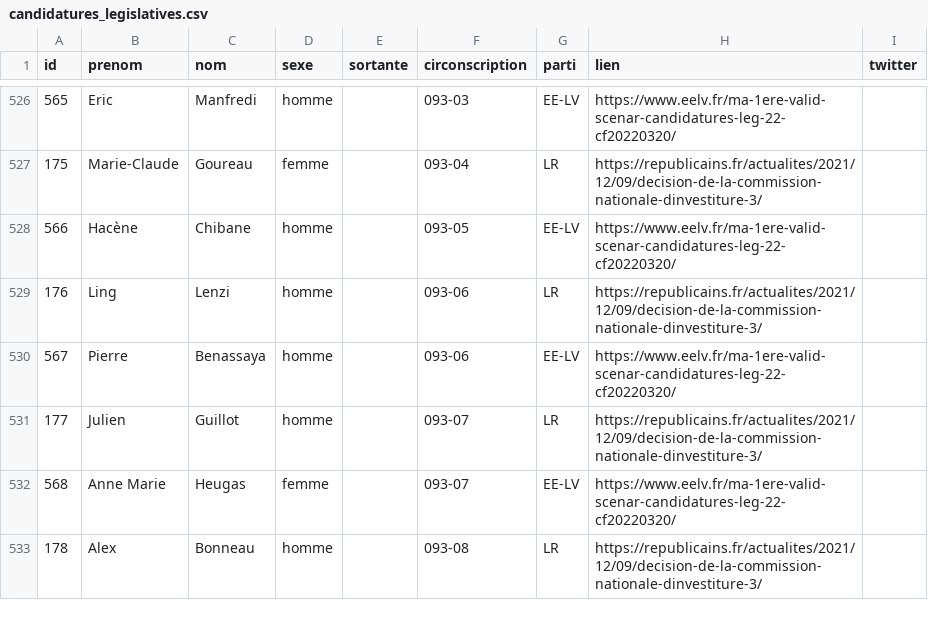
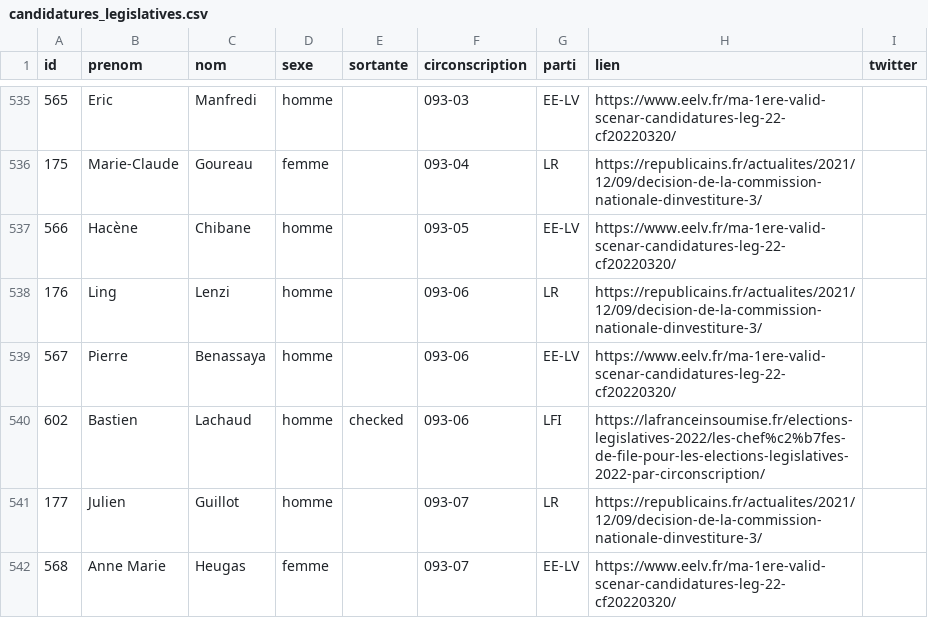
Before and after one commit to nsppolls/nsppolls, a CSV file: donnees/candidatures_legislatives.csv, drawn as a sheet; only a part is shown, gaps mark what is left out; the shorter side is filled out with more unchanged rows; the diff covers the shown part only.

Commit message:
Ajout des LFI sortant·es

```diff
--- a/donnees/candidatures_legislatives.csv
+++ b/donnees/candidatures_legislatives.csv
@@ -530,2 +539,3 @@
 567,Pierre,Benassaya,homme,,093-06,EE-LV,https://www.eelv.fr/ma-1ere-valid-scenar-candidatures-leg-22-cf20220320/,
+602,Bastien,Lachaud,homme,checked,093-06,LFI,https://lafranceinsoumise.fr/elections-legislatives-2022/les-chef%c2%b7fes-de-file-pour-les-elections-legislatives-2022-par-circonscription/,
 177,Julien,Guillot,homme,,093-07,LR,https://republicains.fr/actualites/2021/12/09/decision-de-la-commission-nationale-dinvestiture-3/,
```
Also changed, not shown: 14 added rows elsewhere in this file.
